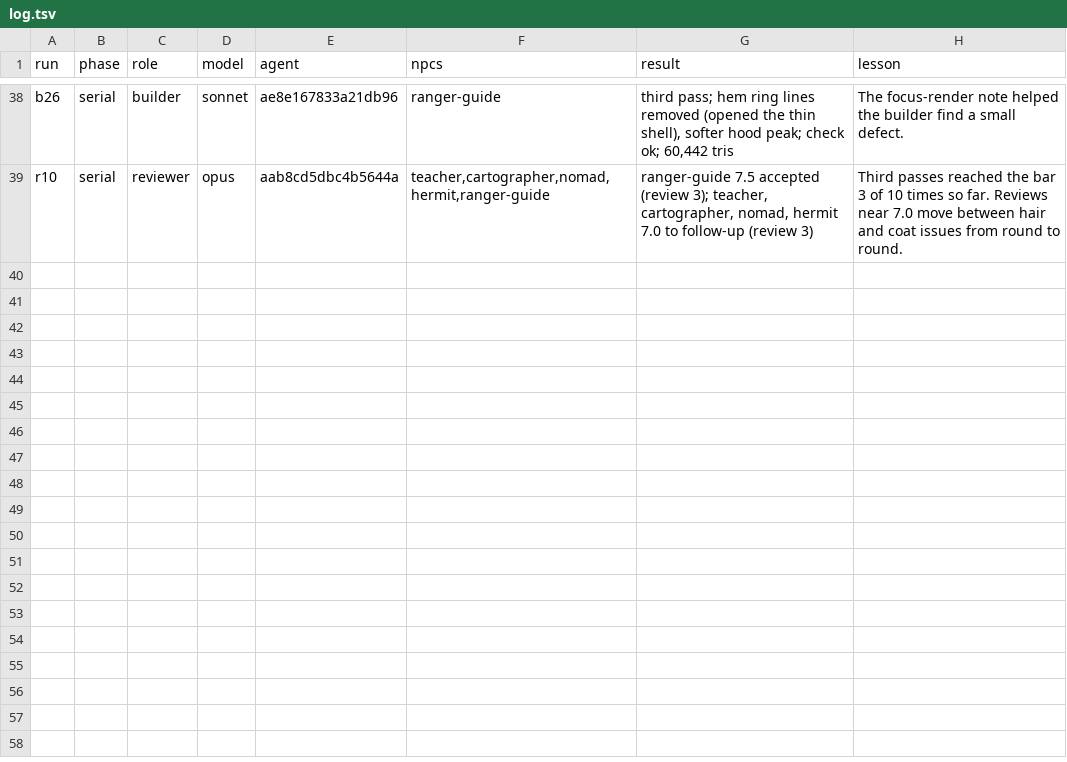
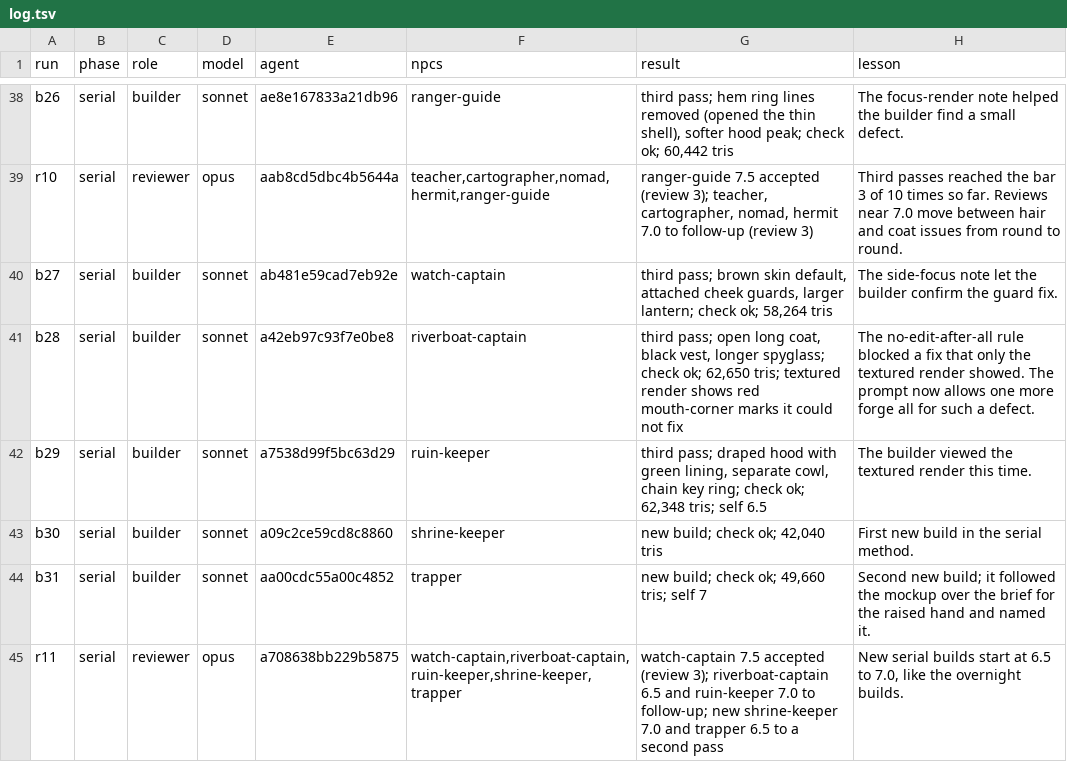
Before and after one commit to bodangren/advantage-forge, a TSV file: bench/sonnet/npc-serial/log.tsv, drawn as a sheet; only a part is shown, gaps mark what is left out.

```diff
--- a/bench/sonnet/npc-serial/log.tsv
+++ b/bench/sonnet/npc-serial/log.tsv
@@ -39 +39,7 @@ b26	serial	builder	sonnet	ae8e167833a21db96	ranger-guide	third pass; hem ring li
 r10	serial	reviewer	opus	aab8cd5dbc4b5644a	teacher,cartographer,nomad,hermit,ranger-guide	ranger-guide 7.5 accepted (review 3); teacher, cartographer, nomad, hermit 7.0 to follow-up (review 3)	Third passes reached the bar 3 of 10 times so far. Reviews near 7.0 move between hair and coat issues from round to round.
+b27	serial	builder	sonnet	ab481e59cad7eb92e	watch-captain	third pass; brown skin default, attached cheek guards, larger lantern; check ok; 58,264 tris	The side-focus note let the builder confirm the guard fix.
+b28	serial	builder	sonnet	a42eb97c93f7e0be8	riverboat-captain	third pass; open long coat, black vest, longer spyglass; check ok; 62,650 tris; textured render shows red mouth-corner marks it could not fix	The no-edit-after-all rule blocked a fix that only the textured render showed. The prompt now allows one more forge all for such a defect.
+b29	serial	builder	sonnet	a7538d99f5bc63d29	ruin-keeper	third pass; draped hood with green lining, separate cowl, chain key ring; check ok; 62,348 tris; self 6.5	The builder viewed the textured render this time.
+b30	serial	builder	sonnet	a09c2ce59cd8c8860	shrine-keeper	new build; check ok; 42,040 tris	First new build in the serial method.
+b31	serial	builder	sonnet	aa00cdc55a00c4852	trapper	new build; check ok; 49,660 tris; self 7	Second new build; it followed the mockup over the brief for the raised hand and named it.
+r11	serial	reviewer	opus	a708638bb229b5875	watch-captain,riverboat-captain,ruin-keeper,shrine-keeper,trapper	watch-captain 7.5 accepted (review 3); riverboat-captain 6.5 and ruin-keeper 7.0 to follow-up; new shrine-keeper 7.0 and trapper 6.5 to a second pass	New serial builds start at 6.5 to 7.0, like the overnight builds.
```
Also changed, not shown: 13 other files.
